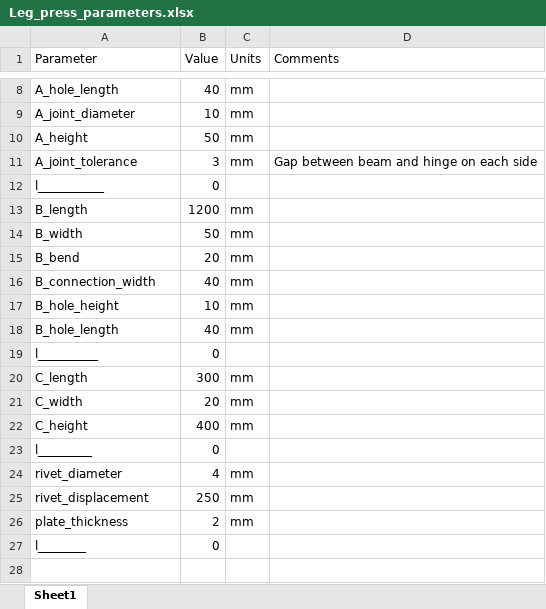
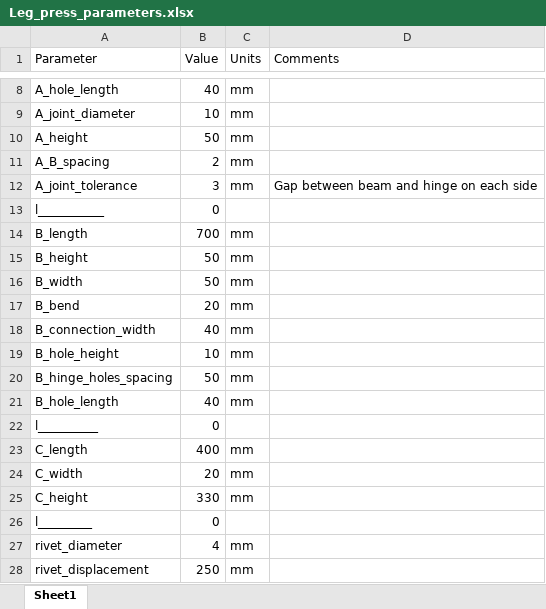
Before and after one commit to anpom21/Anomaly_Detection, an Excel workbook: Mechanical_Project/Inventor_project/Leg_press_parameters.xlsx, sheet Sheet1, drawn as a sheet; only a part is shown, gaps mark what is left out; the shorter side is filled out with more unchanged rows; values as stored, in another font and other column widths than the file's, no borders; addresses are those after the commit; the diff names each change by its address in the sheet, - before the commit and + after, or states it on an @@ line.

```diff
--- a/Mechanical_Project/Inventor_project/Leg_press_parameters.xlsx (sheet Sheet1)
+++ b/Mechanical_Project/Inventor_project/Leg_press_parameters.xlsx (sheet Sheet1)
+row 11: A_B_spacing | 2 | mm
-B14 (Value): 1200
+B14 (Value): 700
+row 15: B_height | 50 | mm
+row 20: B_hinge_holes_spacing | 50 | mm
-B23 (Value): 300
+B23 (Value): 400
-B25 (Value): 400
+B25 (Value): 330
```
Also changed, not shown: 40 other files.
